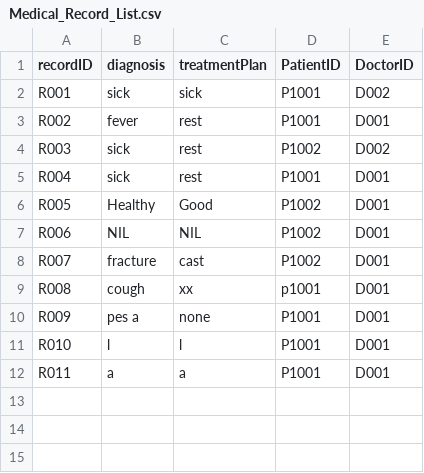
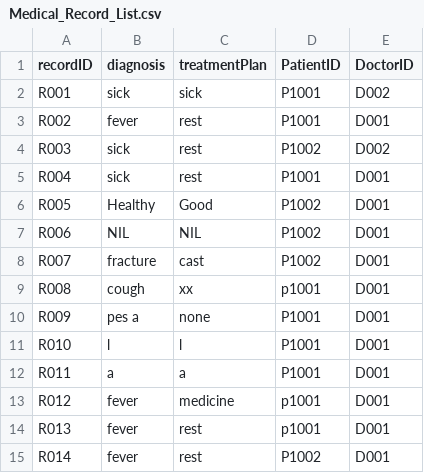
Before and after one commit to kritp03/SC2002-HMS-Group3, a CSV file: HMS/data/Medical_Record_List.csv, drawn as a sheet.

```diff
--- a/HMS/data/Medical_Record_List.csv
+++ b/HMS/data/Medical_Record_List.csv
@@ -12 +12,4 @@ R010,l,l,P1001,D001
 R011,a,a,P1001,D001
+R012,fever,medicine,p1001,D001
+R013,fever,rest,p1001,D001
+R014,fever,rest,P1002,D001
```
Also changed, not shown: HMS/data/Appt_List.csv, HMS/data/Appt_Outcome.csv, 8 other files.
